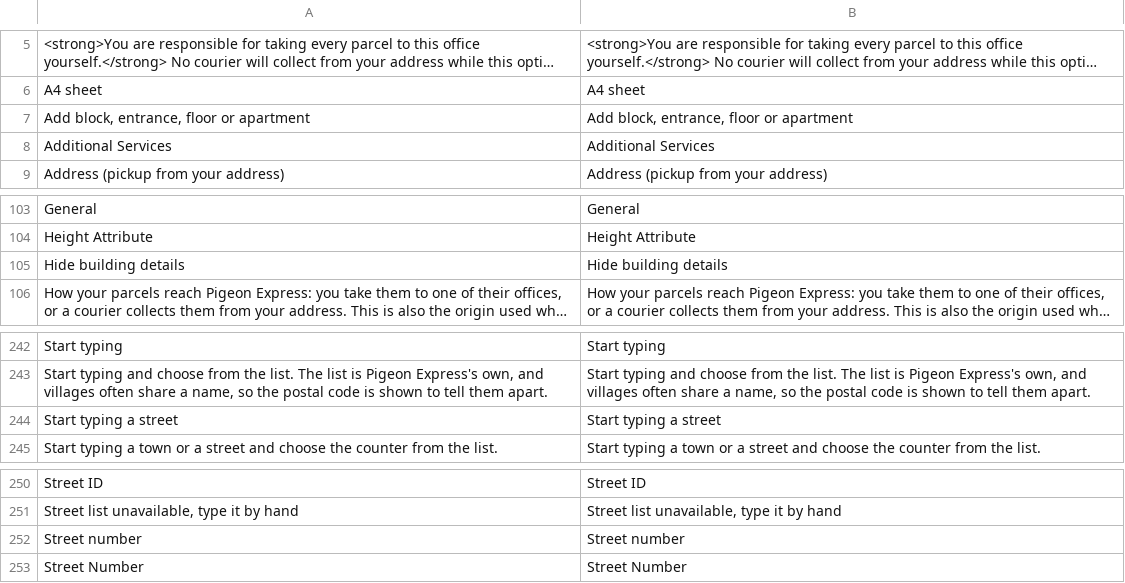
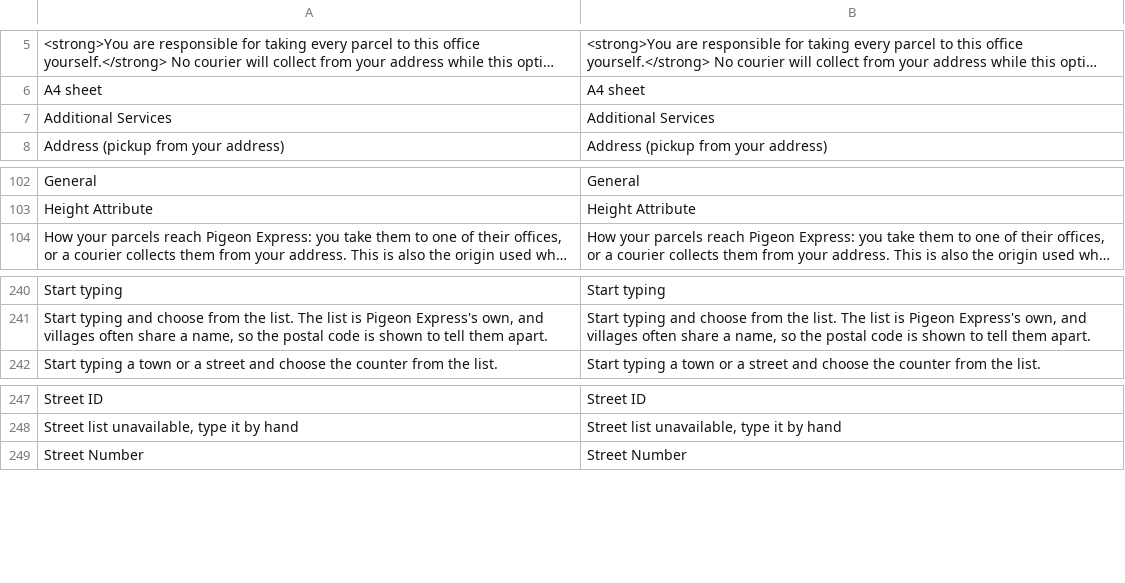
Before and after one commit to Pigeon-Express/pigeon-express-for-magento, a CSV file: i18n/en_US.csv, drawn as a sheet; only a part is shown, gaps mark what is left out; long unchanged cells end in …; the diff names each change by its address in the sheet, - before the commit and + after, or states it on an @@ line.

```diff
--- a/i18n/en_US.csv
+++ b/i18n/en_US.csv
-row 7: Add block, entrance, floor or apartment | Add block, entrance, floor or apartment
-row 105: Hide building details | Hide building details
-row 244: Start typing a street | Start typing a street
-row 252: Street number | Street number
```
Also changed, not shown: 5 other files.
